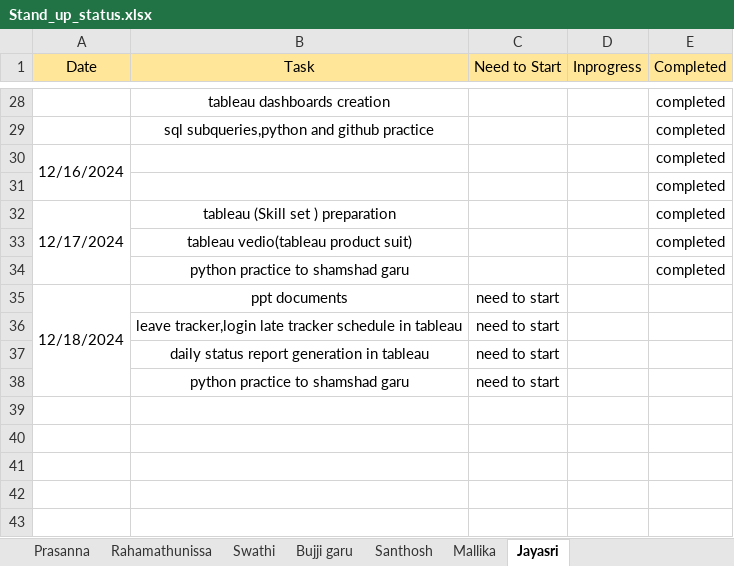
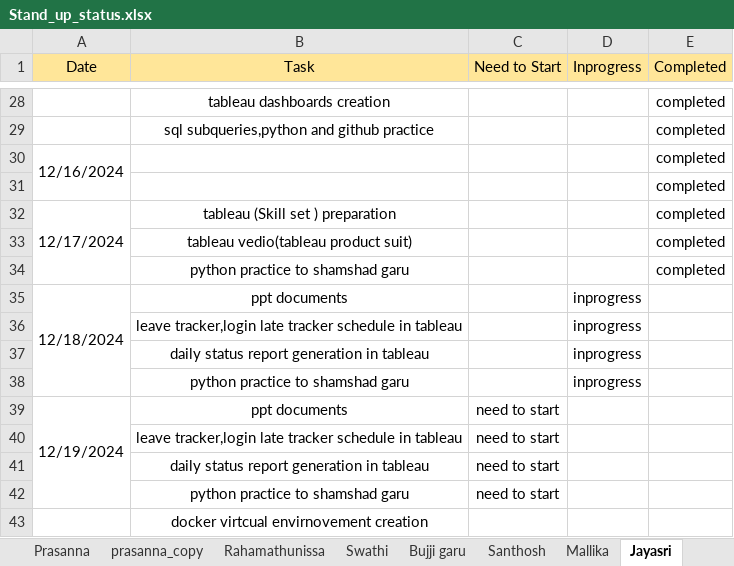
Before and after one commit to jayasriNandipu/Daily_standup_all, an Excel workbook: Stand_up_status.xlsx, sheet Jayasri, drawn as a sheet; only a part is shown, gaps mark what is left out; values as stored, in another font and other column widths than the file's, no borders; addresses are those after the commit; the diff covers the shown part only; the diff names each change by its address in the sheet, - before the commit and + after, or states it on an @@ line.

```diff
--- a/Stand_up_status.xlsx (sheet Jayasri)
+++ b/Stand_up_status.xlsx (sheet Jayasri)
+sheet tab: prasanna_copy
+row 35: 12/18/2024 | ppt documents |  | inprogress
+row 36:  | leave tracker,login late tracker schedule in tableau |  | inprogress
+row 37:  | daily status report generation in tableau |  | inprogress
+row 38:  | python practice to shamshad garu |  | inprogress
-A39 (Date): 12/18/2024
+A39 (Date): 12/19/2024
+row 43:  | docker virtcual envirnovement creation
```
Also changed, not shown: cell formats and merged cells elsewhere in this sheet, sheet Prasanna, sheet Rahamathunissa, sheet Bujji garu, sheet Mallika.
